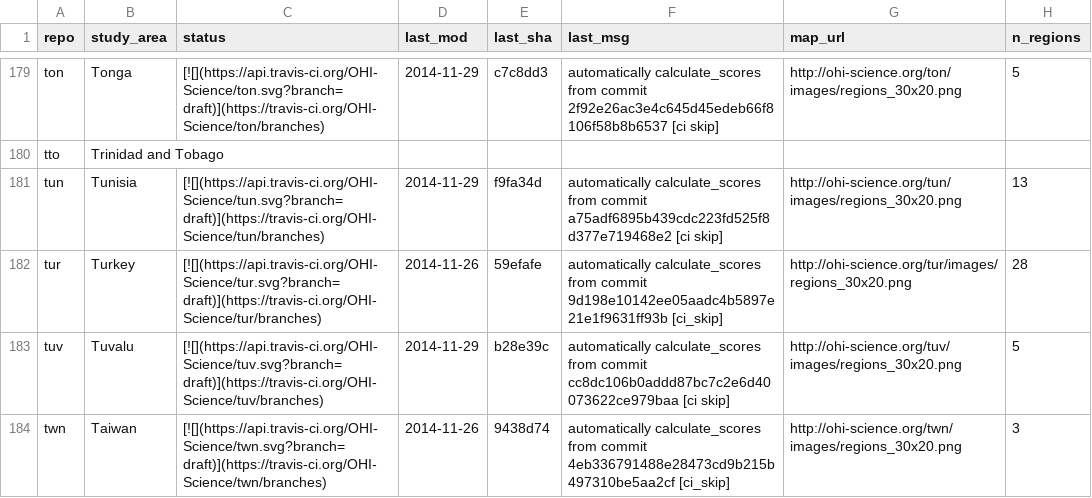
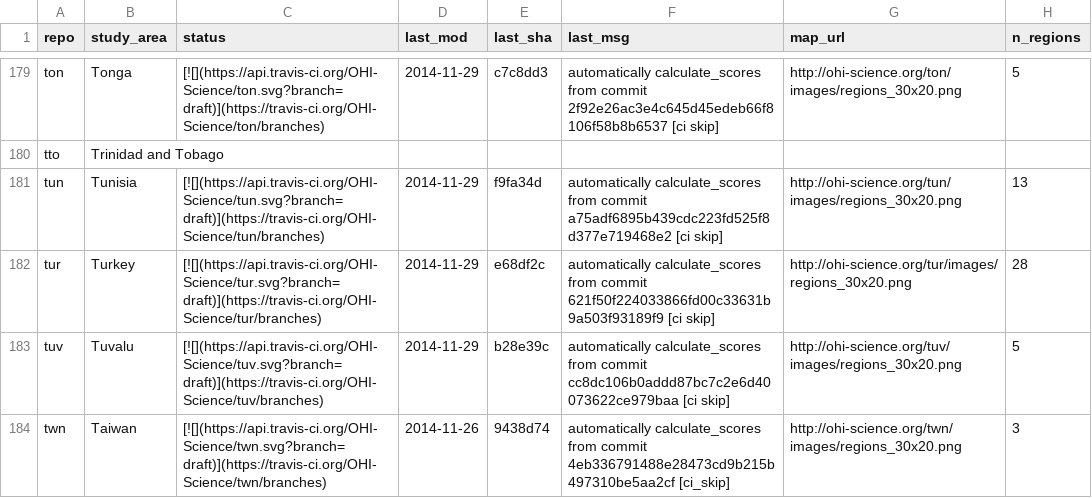
Before and after one commit to OHI-Science/subcountry, a CSV file: _data/status.csv, drawn as a sheet; only a part is shown, gaps mark what is left out.

Commit message:
updated status from tur commit e68df2c

```diff
--- a/_data/status.csv
+++ b/_data/status.csv
@@ -181,3 +181,3 @@
 "tun","Tunisia","[![](https://api.travis-ci.org/OHI-Science/tun.svg?branch=draft)](https://travis-ci.org/OHI-Science/tun/branches)","2014-11-29","f9fa34d","automatically calculate_scores from commit a75adf6895b439cdc223fd525f8d377e719468e2 [ci skip]","http://ohi-science.org/tun/images/regions_30x20.png",13
-"tur","Turkey","[![](https://api.travis-ci.org/OHI-Science/tur.svg?branch=draft)](https://travis-ci.org/OHI-Science/tur/branches)","2014-11-26","59efafe","automatically calculate_scores from commit 9d198e10142ee05aadc4b5897e21e1f9631ff93b [ci_skip]","http://ohi-science.org/tur/images/regions_30x20.png",28
+"tur","Turkey","[![](https://api.travis-ci.org/OHI-Science/tur.svg?branch=draft)](https://travis-ci.org/OHI-Science/tur/branches)","2014-11-29","e68df2c","automatically calculate_scores from commit 621f50f224033866fd00c33631b9a503f93189f9 [ci skip]","http://ohi-science.org/tur/images/regions_30x20.png",28
 "tuv","Tuvalu","[![](https://api.travis-ci.org/OHI-Science/tuv.svg?branch=draft)](https://travis-ci.org/OHI-Science/tuv/branches)","2014-11-29","b28e39c","automatically calculate_scores from commit cc8dc106b0addd87bc7c2e6d40073622ce979baa [ci skip]","http://ohi-science.org/tuv/images/regions_30x20.png",5
```
